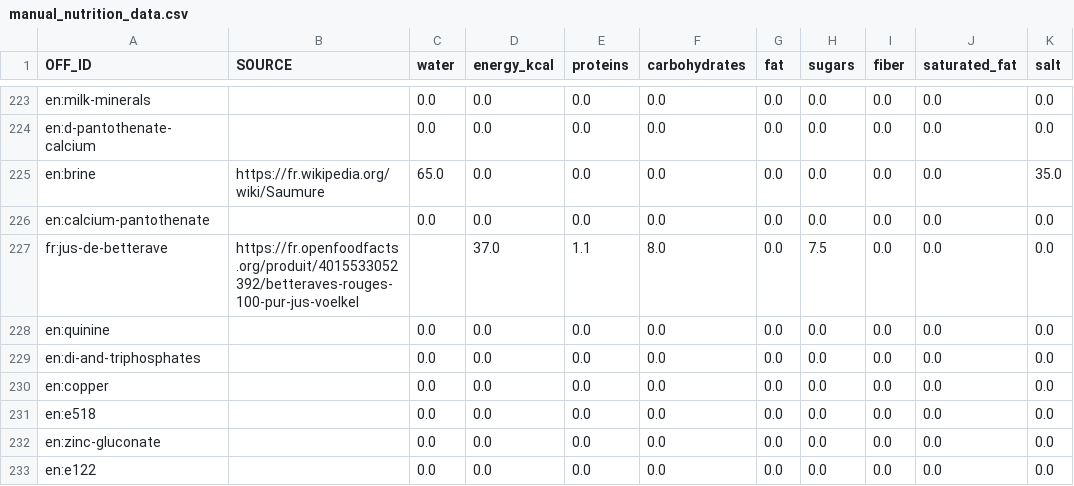
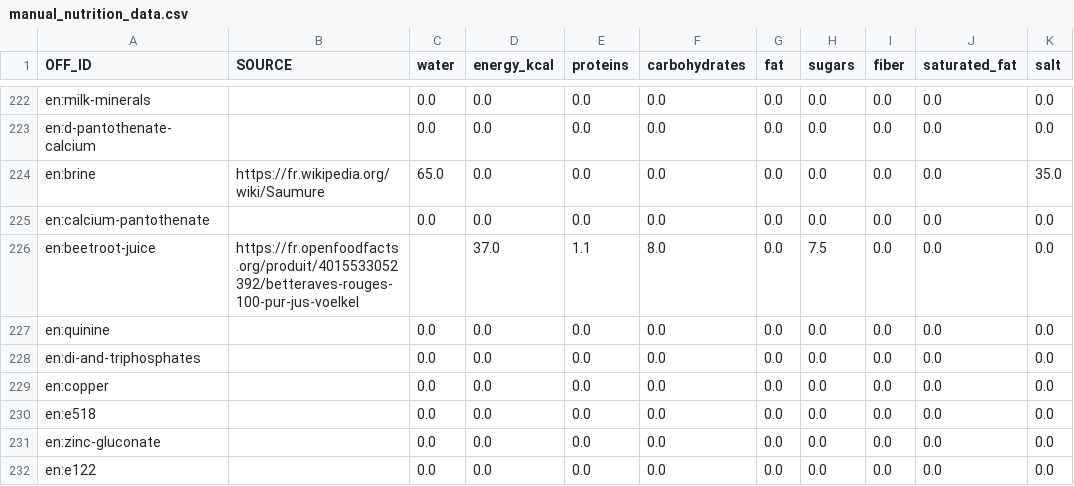
Before and after one commit to openfoodfacts/off-product-environmental-impact, a CSV file: ingredients_characterization/external_data/manual_nutrition_data.csv, drawn as a sheet; only a part is shown, gaps mark what is left out; the diff covers the shown part only.

```diff
--- a/ingredients_characterization/external_data/manual_nutrition_data.csv
+++ b/ingredients_characterization/external_data/manual_nutrition_data.csv
@@ -226,3 +225,3 @@ en:brine,https://fr.wikipedia.org/wiki/Saumure,65.0,0.0,0.0,0.0,0.0,0.0,0.0,0.0,
 en:calcium-pantothenate,,0.0,0.0,0.0,0.0,0.0,0.0,0.0,0.0,0.0
-fr:jus-de-betterave,https://fr.openfoodfacts.org/produit/4015533052392/betteraves-rouges-100-pur-jus-voelkel,,37.0,1.1,8.0,0.0,7.5,0.0,0.0,0.0
+en:beetroot-juice,https://fr.openfoodfacts.org/produit/4015533052392/betteraves-rouges-100-pur-jus-voelkel,,37.0,1.1,8.0,0.0,7.5,0.0,0.0,0.0
 en:quinine,,0.0,0.0,0.0,0.0,0.0,0.0,0.0,0.0,0.0
```
Also changed, not shown: 2 removed rows and 3 edited cells elsewhere in this file, ingredients_characterization/linking_tables/fcen_off_links.csv, ingredients_characterization/linking_tables/off-duplicates.csv, 3 other files.
